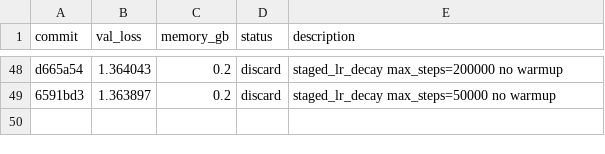
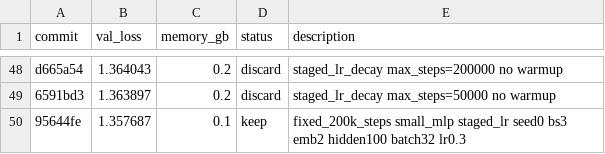
Before and after one commit to ZHQI-China/PytorchProjs, a TSV file: 00.XuanHuanNameGenerator/src/auto_research/results.tsv, drawn as a sheet; only a part is shown, gaps mark what is left out; the diff names each change by its address in the sheet, - before the commit and + after, or states it on an @@ line.

```diff
--- a/00.XuanHuanNameGenerator/src/auto_research/results.tsv
+++ b/00.XuanHuanNameGenerator/src/auto_research/results.tsv
+row 50: 95644fe | 1.357687 | 0.1 | keep | fixed_200k_steps small_mlp staged_lr seed0 bs3 emb2 hidden100 batch32 lr0.3
```
Also changed, not shown: 00.XuanHuanNameGenerator/records/auto_research/latest_samples.csv.
